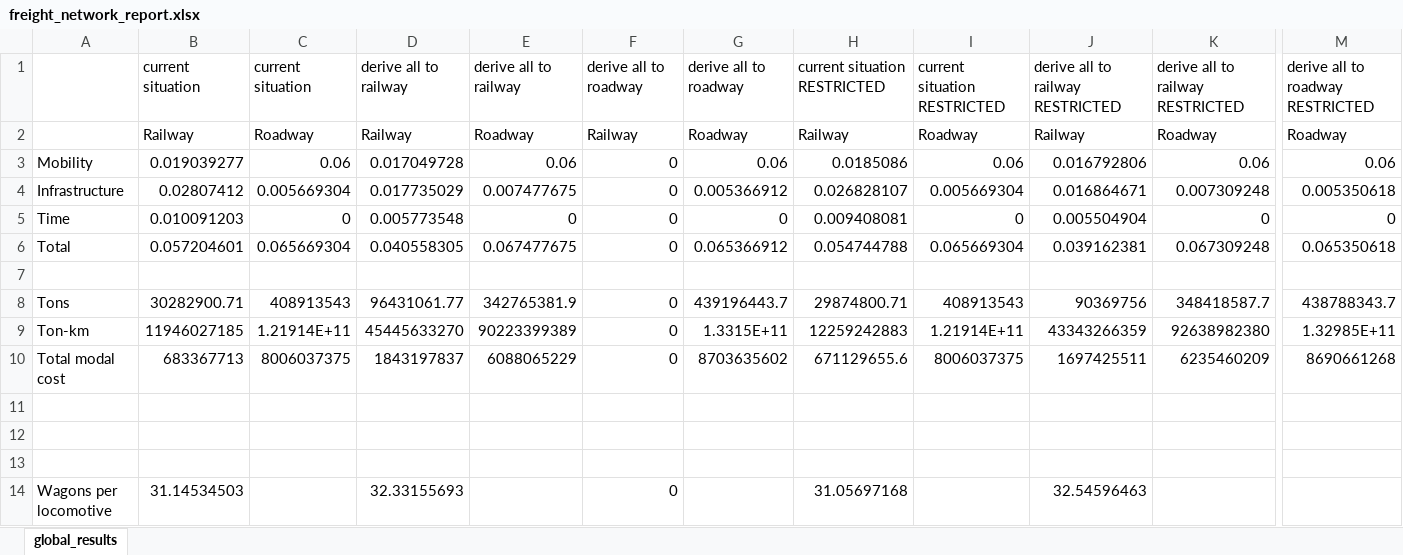
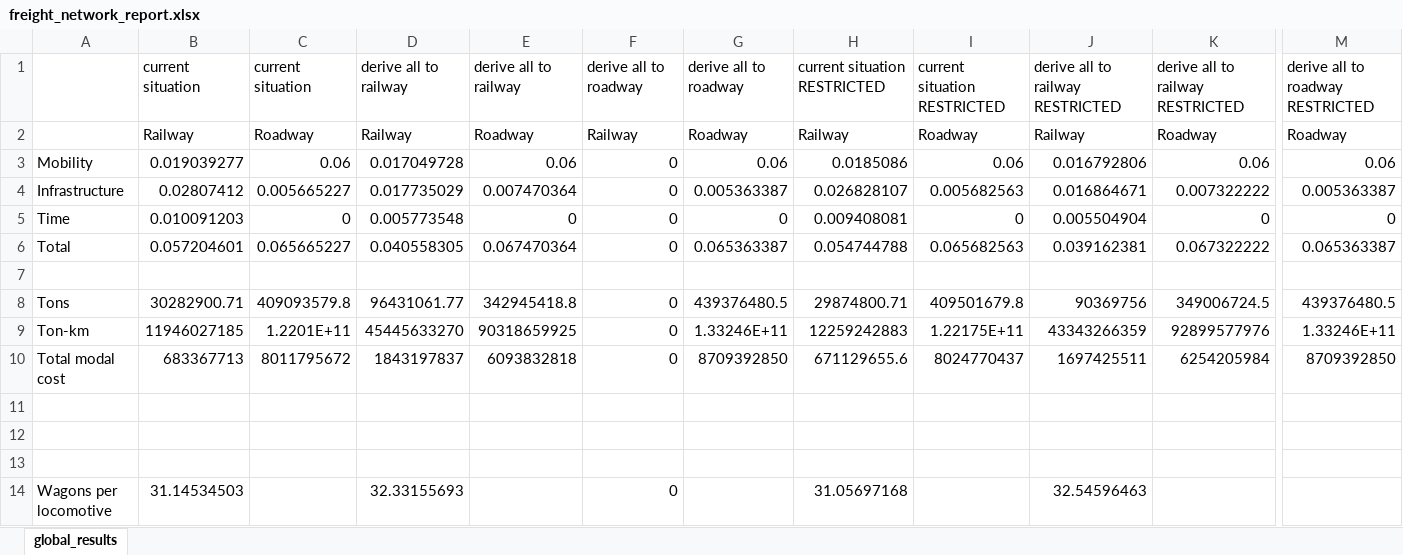
Before and after one commit to abenassi/freight-transport-network, an Excel workbook: reports/freight_network_report.xlsx, sheet global_results, drawn as a sheet; only a part is shown, gaps mark what is left out; values as stored, in another font and other column widths than the file's, no borders; the diff covers the shown part only; the diff names each change by its address in the sheet, - before the commit and + after, or states it on an @@ line.

```diff
--- a/reports/freight_network_report.xlsx (sheet global_results)
+++ b/reports/freight_network_report.xlsx (sheet global_results)
-C4: 0.005669304
+C4: 0.005665227
-E4: 0.007477675
+E4: 0.007470364
-G4: 0.005366912
+G4: 0.005363387
-I4: 0.005669304
+I4: 0.005682563
-K4: 0.007309248
+K4: 0.007322222
-M4: 0.005350618
+M4: 0.005363387
-C6: 0.065669304
+C6: 0.065665227
-E6: 0.067477675
+E6: 0.067470364
-G6: 0.065366912
+G6: 0.065363387
-I6: 0.065669304
+I6: 0.065682563
-K6: 0.067309248
+K6: 0.067322222
-M6: 0.065350618
+M6: 0.065363387
-C8: 408913543
+C8: 409093579.8
-E8: 342765381.9
+E8: 342945418.8
-G8: 439196443.7
+G8: 439376480.5
-I8: 408913543
+I8: 409501679.8
-K8: 348418587.7
+K8: 349006724.5
-M8: 438788343.7
+M8: 439376480.5
-C9: 1.21914E+11
+C9: 1.2201E+11
-E9: 90223399389
+E9: 90318659925
-G9: 1.3315E+11
+G9: 1.33246E+11
-I9: 1.21914E+11
+I9: 1.22175E+11
-K9: 92638982380
+K9: 92899577976
-M9: 1.32985E+11
+M9: 1.33246E+11
-C10: 8006037375
+C10: 8011795672
-E10: 6088065229
+E10: 6093832818
-G10: 8703635602
+G10: 8709392850
-I10: 8006037375
+I10: 8024770437
-K10: 6235460209
+K10: 6254205984
-M10: 8690661268
+M10: 8709392850
```
Also changed, not shown: 15 edited cells elsewhere in this sheet, reports/railway_report.xlsx, 3 other files.
